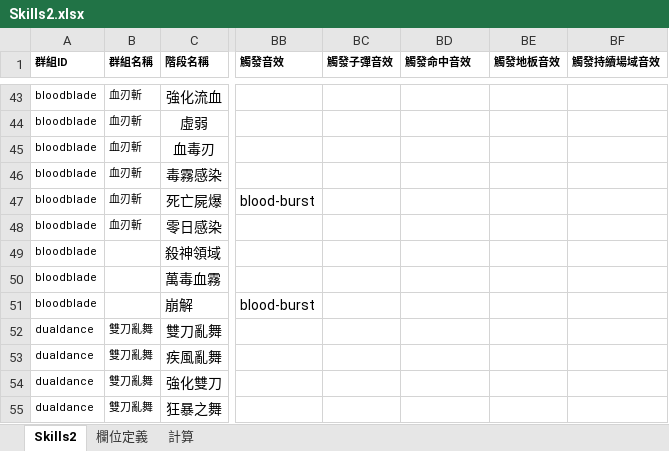
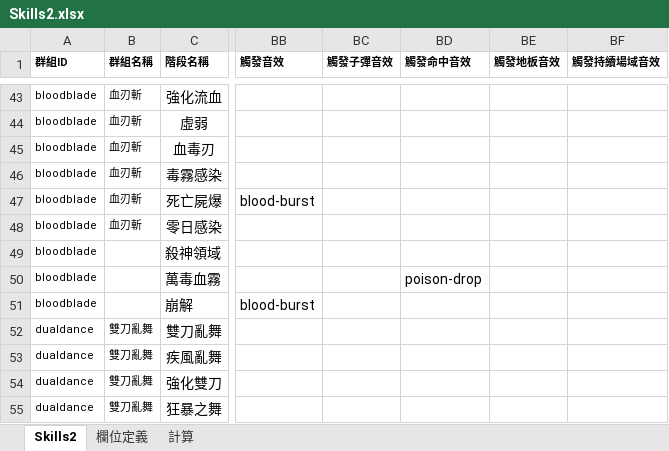
Before and after one commit to myKOF/Idle-RPG, an Excel workbook: config/Excel/Skills2.xlsx, sheet Skills2, drawn as a sheet; only a part is shown, gaps mark what is left out; values as stored, in another font and other column widths than the file's, no borders; the diff names each change by its address in the sheet, - before the commit and + after, or states it on an @@ line.

```diff
--- a/config/Excel/Skills2.xlsx (sheet Skills2)
+++ b/config/Excel/Skills2.xlsx (sheet Skills2)
-BD50 (觸發命中音效): (empty)
+BD50 (觸發命中音效): poison-drop
```
Also changed, not shown: 6 other files.
